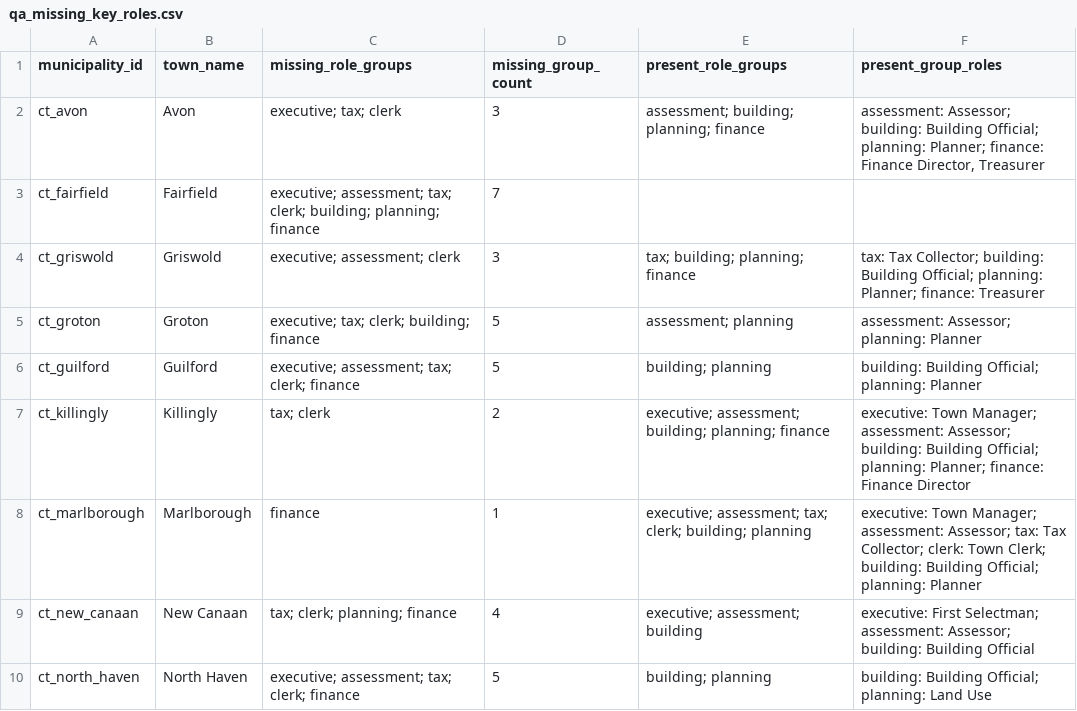
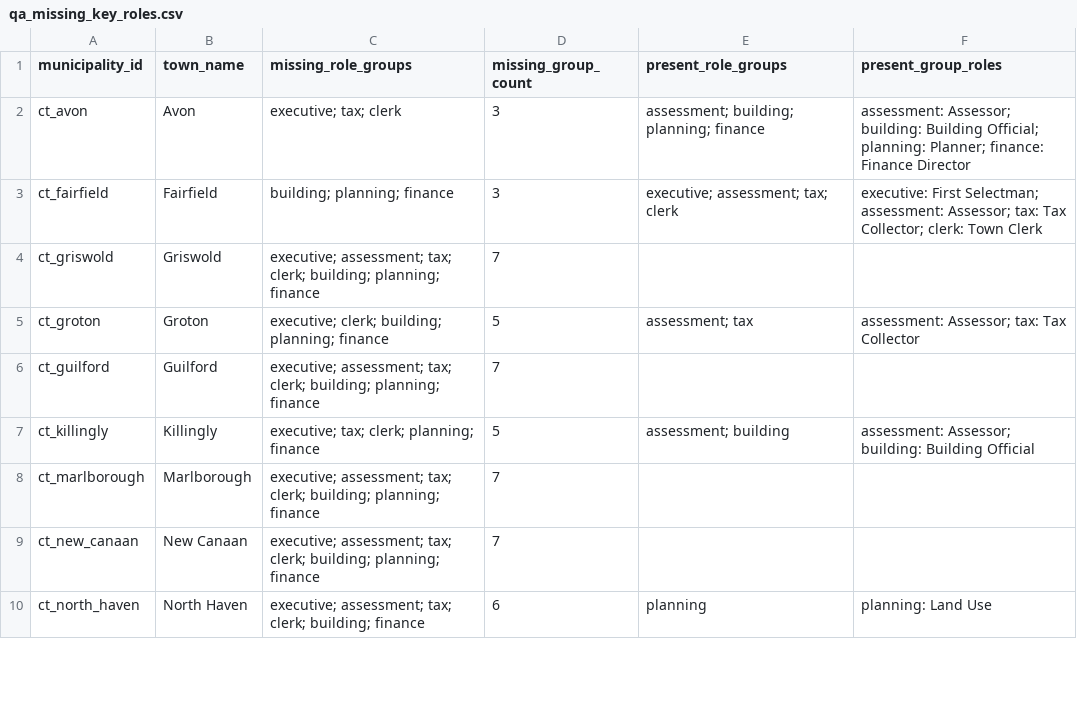
Before and after one commit to WmArmitage/municipal_mapper, a CSV file: outputs/batches/batch_revize_trace/qa_missing_key_roles.csv, drawn as a sheet; only a part is shown; the diff covers the shown part only.

```diff
--- a/outputs/batches/batch_revize_trace/qa_missing_key_roles.csv
+++ b/outputs/batches/batch_revize_trace/qa_missing_key_roles.csv
@@ -1,10 +1,10 @@
 municipality_id,town_name,missing_role_groups,missing_group_count,present_role_groups,present_group_roles
-ct_avon,Avon,executive; tax; clerk,3,assessment; building; planning; finance,"assessment: Assessor; building: Building Official; planning: Planner; finance: Finance Director, Treasurer"
-ct_fairfield,Fairfield,executive; assessment; tax; clerk; building; planning; finance,7,,
-ct_griswold,Griswold,executive; assessment; clerk,3,tax; building; planning; finance,tax: Tax Collector; building: Building Official; planning: Planner; finance: Treasurer
-ct_groton,Groton,executive; tax; clerk; building; finance,5,assessment; planning,assessment: Assessor; planning: Planner
-ct_guilford,Guilford,executive; assessment; tax; clerk; finance,5,building; planning,building: Building Official; planning: Planner
-ct_killingly,Killingly,tax; clerk,2,executive; assessment; building; planning; finance,executive: Town Manager; assessment: Assessor; building: Building Official; planning: Planner; finance: Finance Director
-ct_marlborough,Marlborough,finance,1,executive; assessment; tax; clerk; building; planning,executive: Town Manager; assessment: Assessor; tax: Tax Collector; clerk: Town Clerk; building: Building Official; planning: Planner
-ct_new_canaan,New Canaan,tax; clerk; planning; finance,4,executive; assessment; building,executive: First Selectman; assessment: Assessor; building: Building Official
-ct_north_haven,North Haven,executive; assessment; tax; clerk; finance,5,building; planning,building: Building Official; planning: Land Use
+ct_avon,Avon,executive; tax; clerk,3,assessment; building; planning; finance,assessment: Assessor; building: Building Official; planning: Planner; finance: Finance Director
+ct_fairfield,Fairfield,building; planning; finance,3,executive; assessment; tax; clerk,executive: First Selectman; assessment: Assessor; tax: Tax Collector; clerk: Town Clerk
+ct_griswold,Griswold,executive; assessment; tax; clerk; building; planning; finance,7,,
+ct_groton,Groton,executive; clerk; building; planning; finance,5,assessment; tax,assessment: Assessor; tax: Tax Collector
+ct_guilford,Guilford,executive; assessment; tax; clerk; building; planning; finance,7,,
+ct_killingly,Killingly,executive; tax; clerk; planning; finance,5,assessment; building,assessment: Assessor; building: Building Official
+ct_marlborough,Marlborough,executive; assessment; tax; clerk; building; planning; finance,7,,
+ct_new_canaan,New Canaan,executive; assessment; tax; clerk; building; planning; finance,7,,
+ct_north_haven,North Haven,executive; assessment; tax; clerk; building; finance,6,planning,planning: Land Use
```
Also changed, not shown: 12 edited cells elsewhere in this file, outputs/batches/batch_revize_trace/debug/revize_drop_reasons.csv, outputs/batches/batch_revize_trace/debug/revize_stage_counts.csv, 10 other files.
